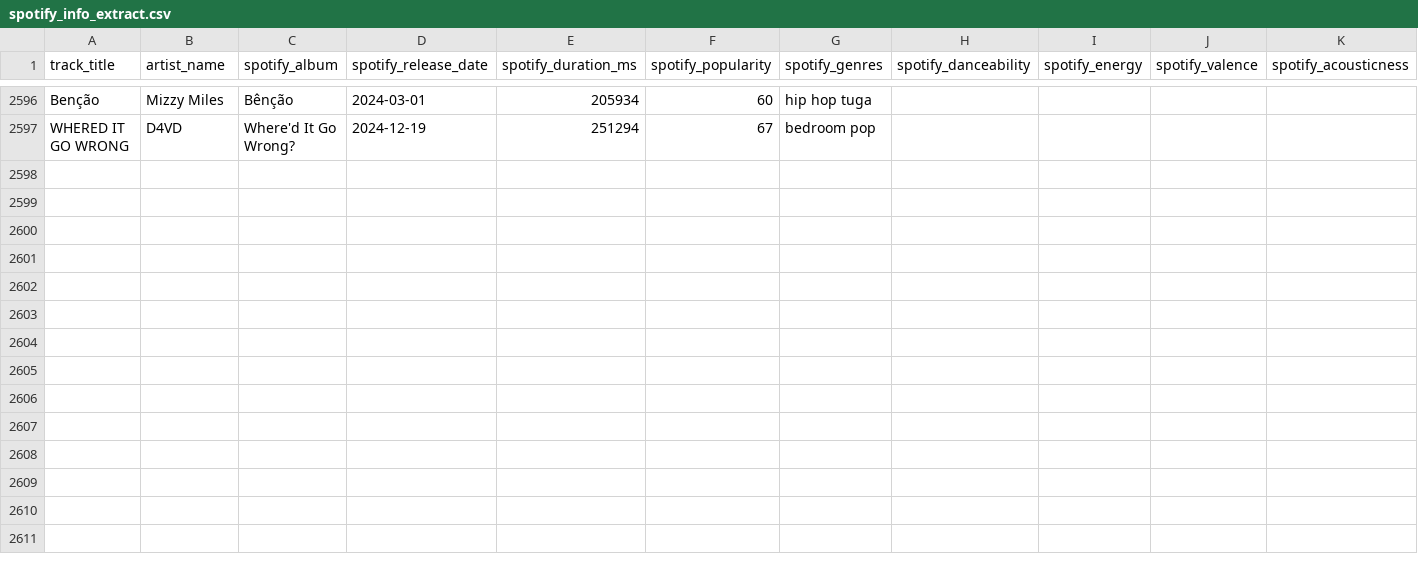
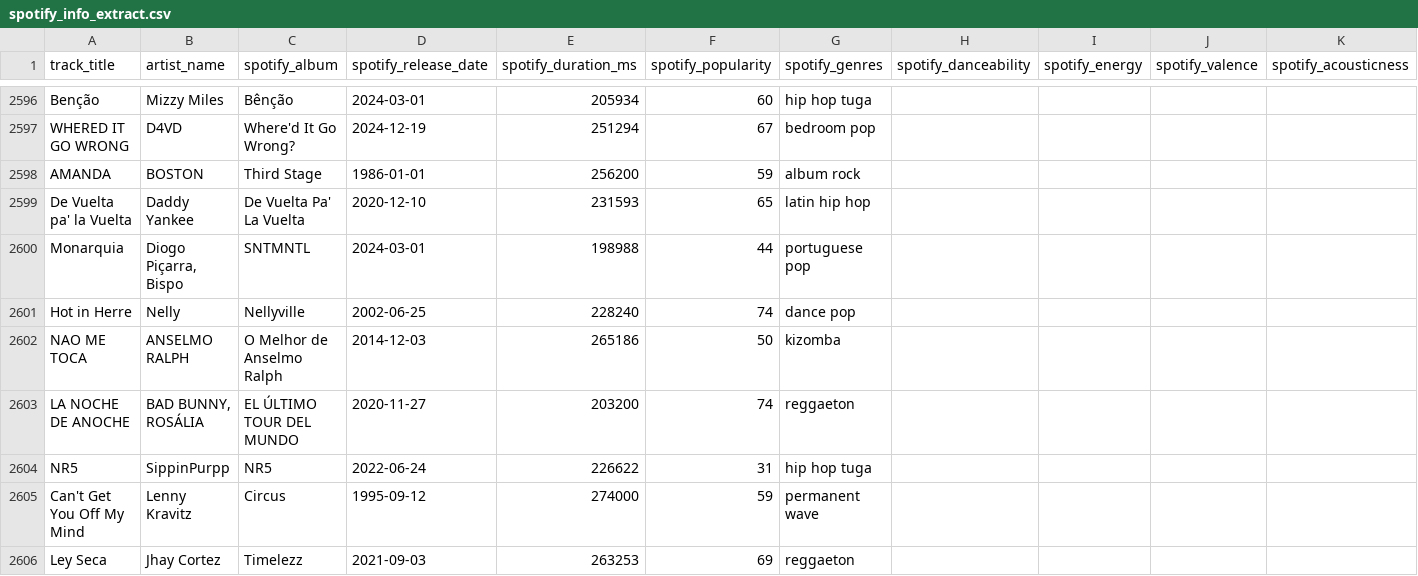
Before and after one commit to Tyainss/portuguese-radio-analysis, a CSV file: extract_folder/spotify_info_extract.csv, drawn as a sheet; only a part is shown, gaps mark what is left out; rows hold the shown columns only; the diff names each change by its address in the sheet, - before the commit and + after, or states it on an @@ line.

```diff
--- a/extract_folder/spotify_info_extract.csv
+++ b/extract_folder/spotify_info_extract.csv
+row 2598: AMANDA | BOSTON | Third Stage | 1986-01-01 | 256200 | 59 | album rock
+row 2599: De Vuelta pa' la Vuelta | Daddy Yankee | De Vuelta Pa' La Vuelta | 2020-12-10 | 231593 | 65 | latin hip hop
+row 2600: Monarquia | Diogo Piçarra, Bispo | SNTMNTL | 2024-03-01 | 198988 | 44 | portuguese pop
+row 2601: Hot in Herre | Nelly | Nellyville | 2002-06-25 | 228240 | 74 | dance pop
+row 2602: NAO ME TOCA | ANSELMO RALPH | O Melhor de Anselmo Ralph | 2014-12-03 | 265186 | 50 | kizomba
+row 2603: LA NOCHE DE ANOCHE | BAD BUNNY, ROSÁLIA | EL ÚLTIMO TOUR DEL MUNDO | 2020-11-27 | 203200 | 74 | reggaeton
+row 2604: NR5 | SippinPurpp | NR5 | 2022-06-24 | 226622 | 31 | hip hop tuga
+row 2605: Can't Get You Off My Mind | Lenny Kravitz | Circus | 1995-09-12 | 274000 | 59 | permanent wave
+row 2606: Ley Seca | Jhay Cortez | Timelezz | 2021-09-03 | 263253 | 69 | reggaeton
```
Also changed, not shown: extract_folder/lyrics_info_extract.csv, extract_folder/musicbrainz_info_extract.csv, 7 other files.
